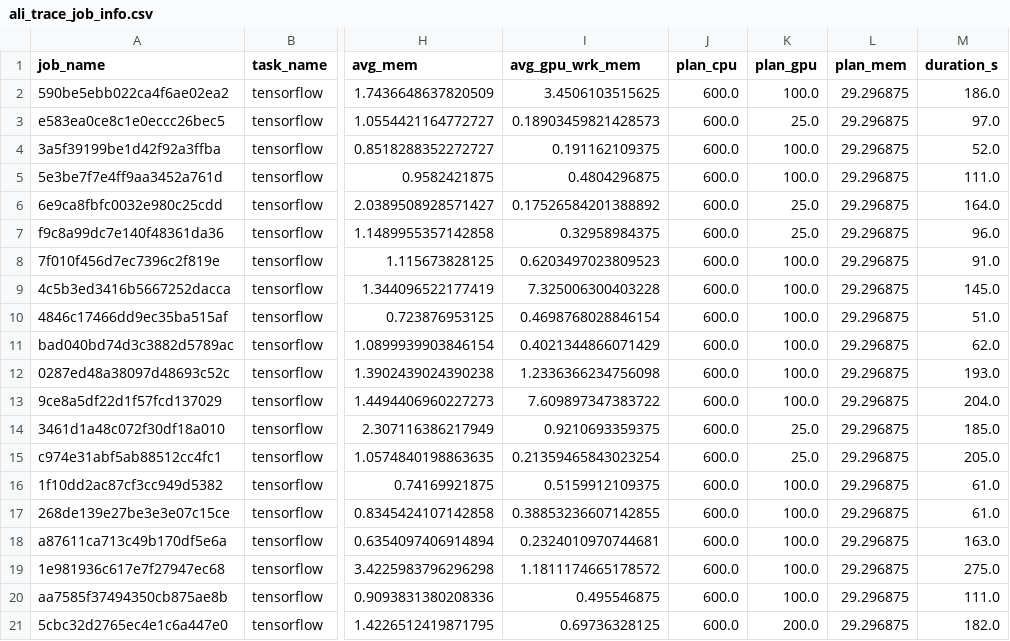
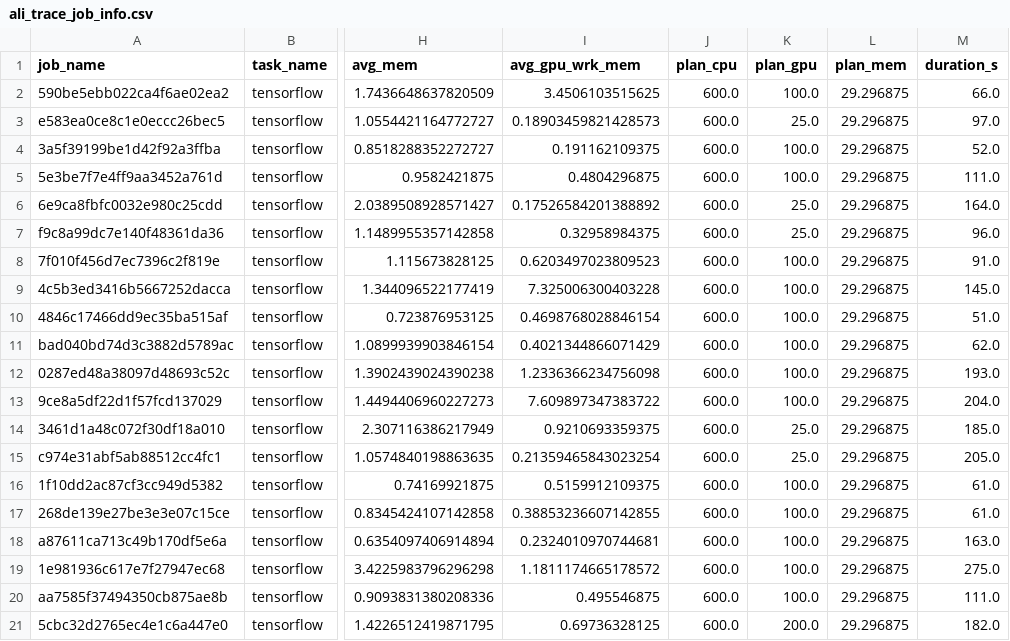
Before and after one commit to chenhailiang15/HyperWeave, a CSV file: dataset/exp_data/ali_trace_job_info.csv, drawn as a sheet; only a part is shown, gaps mark what is left out; the diff names each change by its address in the sheet, - before the commit and + after, or states it on an @@ line.

```diff
--- a/dataset/exp_data/ali_trace_job_info.csv
+++ b/dataset/exp_data/ali_trace_job_info.csv
-M2 (duration_s): 186.0
+M2 (duration_s): 66.0
```
Also changed, not shown: 42 other files.
